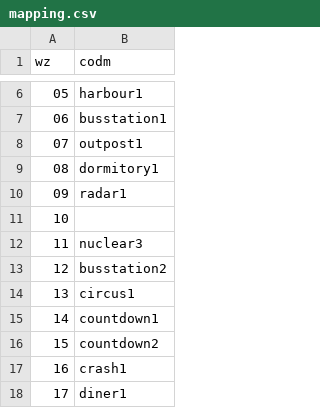
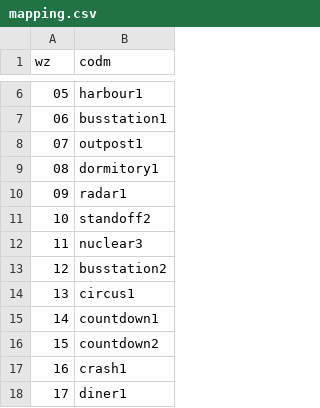
Before and after one commit to toddgardner/tangrams-cod-ee, a CSV file: tandata/mapping.csv, drawn as a sheet; only a part is shown, gaps mark what is left out.

```diff
--- a/tandata/mapping.csv
+++ b/tandata/mapping.csv
@@ -10,3 +10,3 @@ wz,codm
 09,radar1
-10,
+10,standoff2
 11,nuclear3
```
Also changed, not shown: 2 other files.
